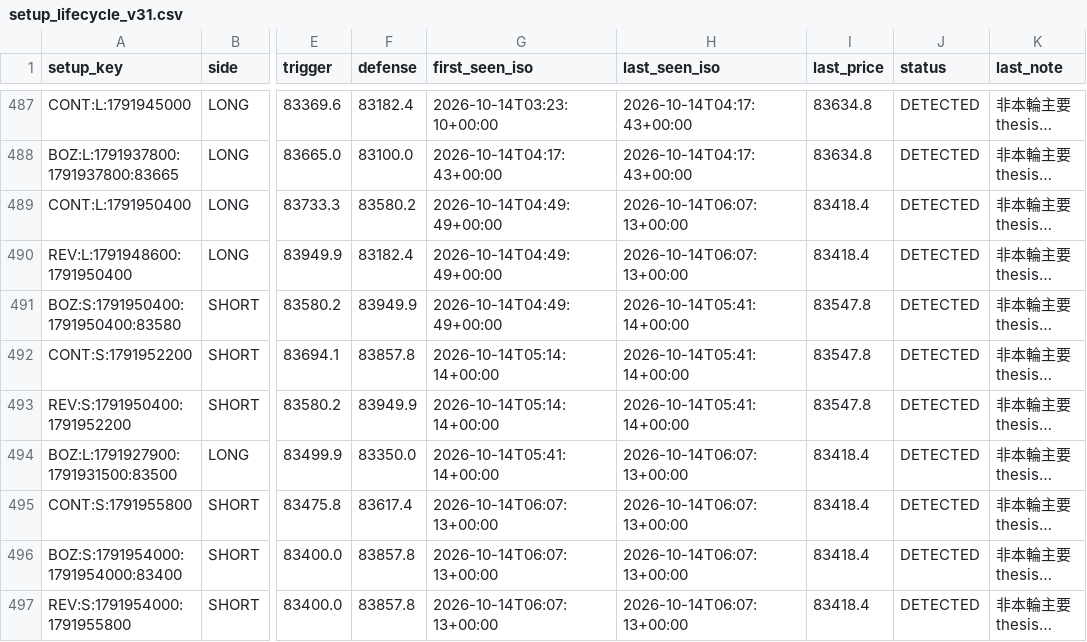
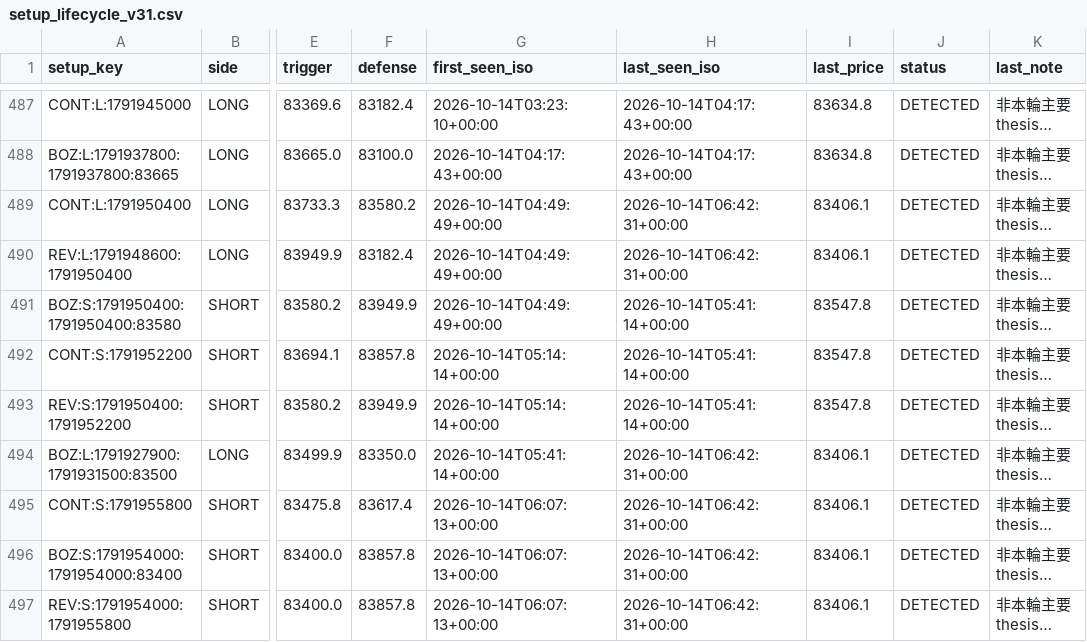
Before and after one commit to 126liangting-sketch/crypto-market-radar, a CSV file: setup_lifecycle_v31.csv, drawn as a sheet; only a part is shown, gaps mark what is left out; long unchanged cells end in …; the diff names each change by its address in the sheet, - before the commit and + after, or states it on an @@ line.

```diff
--- a/setup_lifecycle_v31.csv
+++ b/setup_lifecycle_v31.csv
-H489:H490 (last_seen_iso): 2026-10-14T06:07:13+00:00
+H489:H490 (last_seen_iso): 2026-10-14T06:42:31+00:00
-I489:I490 (last_price): 83418.4
+I489:I490 (last_price): 83406.1
-H494:H497 (last_seen_iso): 2026-10-14T06:07:13+00:00
+H494:H497 (last_seen_iso): 2026-10-14T06:42:31+00:00
-I494:I497 (last_price): 83418.4
+I494:I497 (last_price): 83406.1
```
Also changed, not shown: 2 other files.
